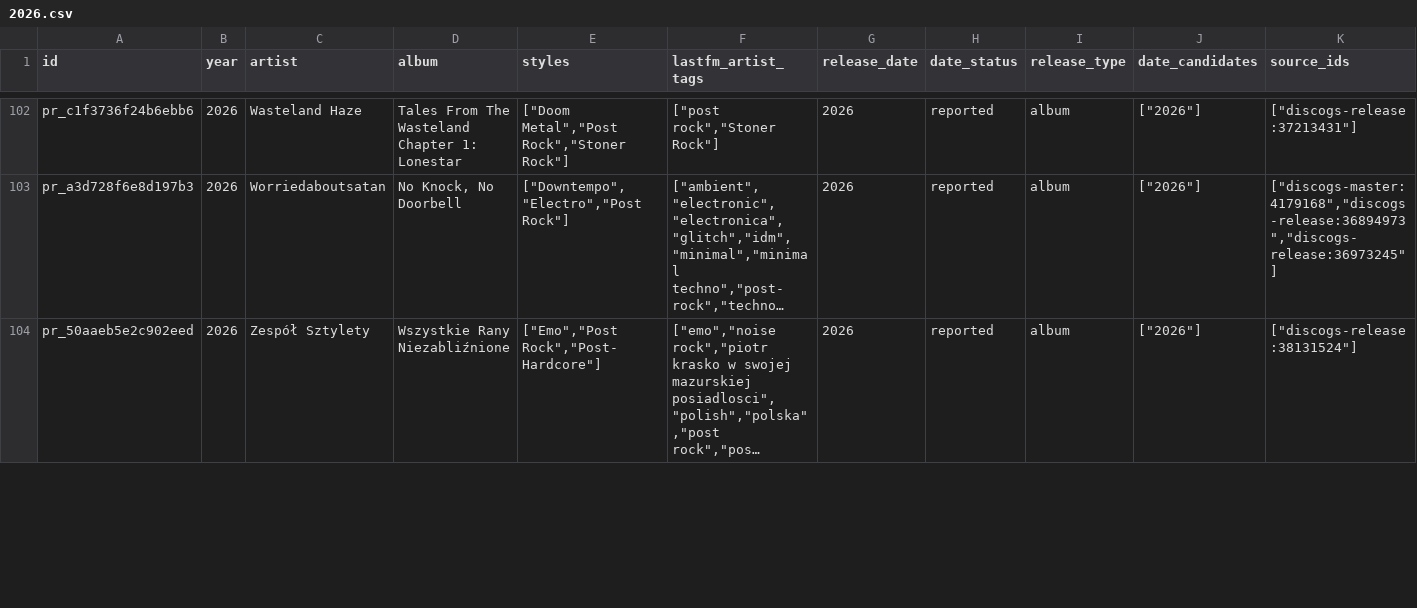
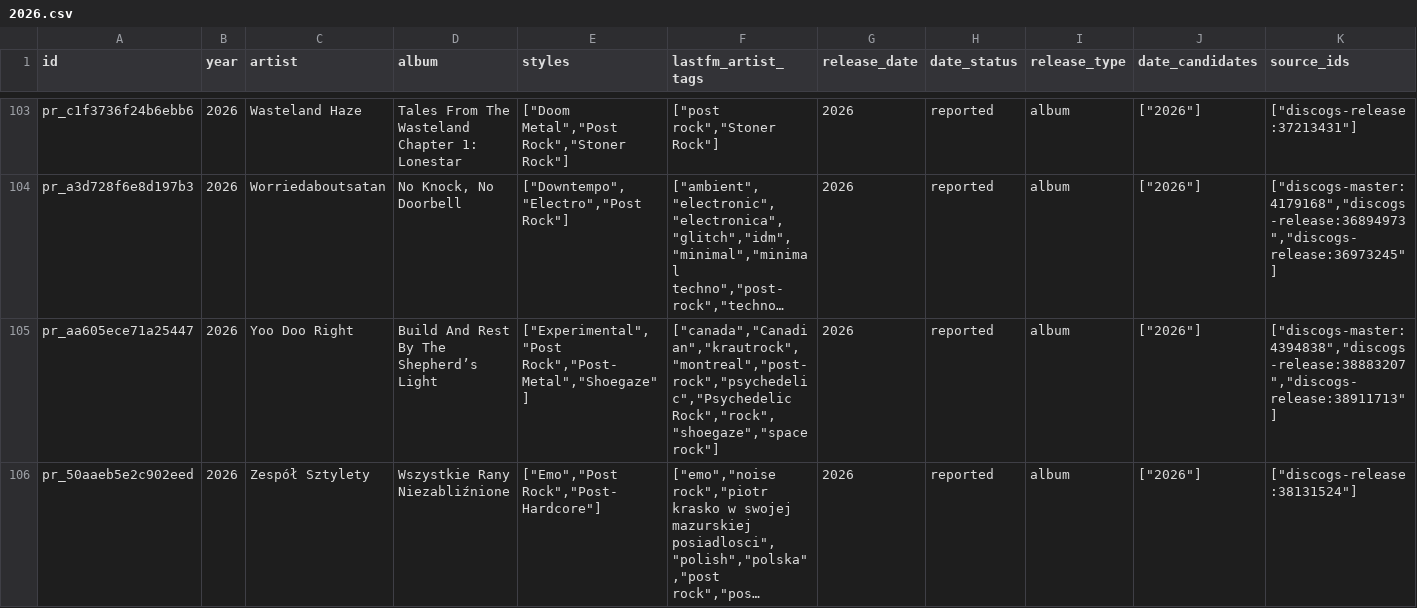
Before and after one commit to dkozynko/music-album-releases, a CSV file: releases/post-rock/2026.csv, drawn as a sheet; only a part is shown, gaps mark what is left out; long unchanged cells end in …; rows hold the shown columns only; the diff covers the shown part only; the diff names each change by its address in the sheet, - before the commit and + after, or states it on an @@ line.

```diff
--- a/releases/post-rock/2026.csv
+++ b/releases/post-rock/2026.csv
+row 105: pr_aa605ece71a25447 | 2026 | Yoo Doo Right | Build And Rest By The Shepherd’s Light | ["Experimental","Post Rock","Post-Metal","Shoegaze"] | ["canada","Canadian","krautrock","montreal","post-rock","psychedelic","Psychedelic Rock","rock","shoegaze","space rock"] | 2026 | reported | album | ["2026"] | ["discogs-master:4394838","discogs-release:38883207","discogs-release:38911713"]
```
Also changed, not shown: 9 added rows and 19 edited cells elsewhere in this file, 3 other files.
